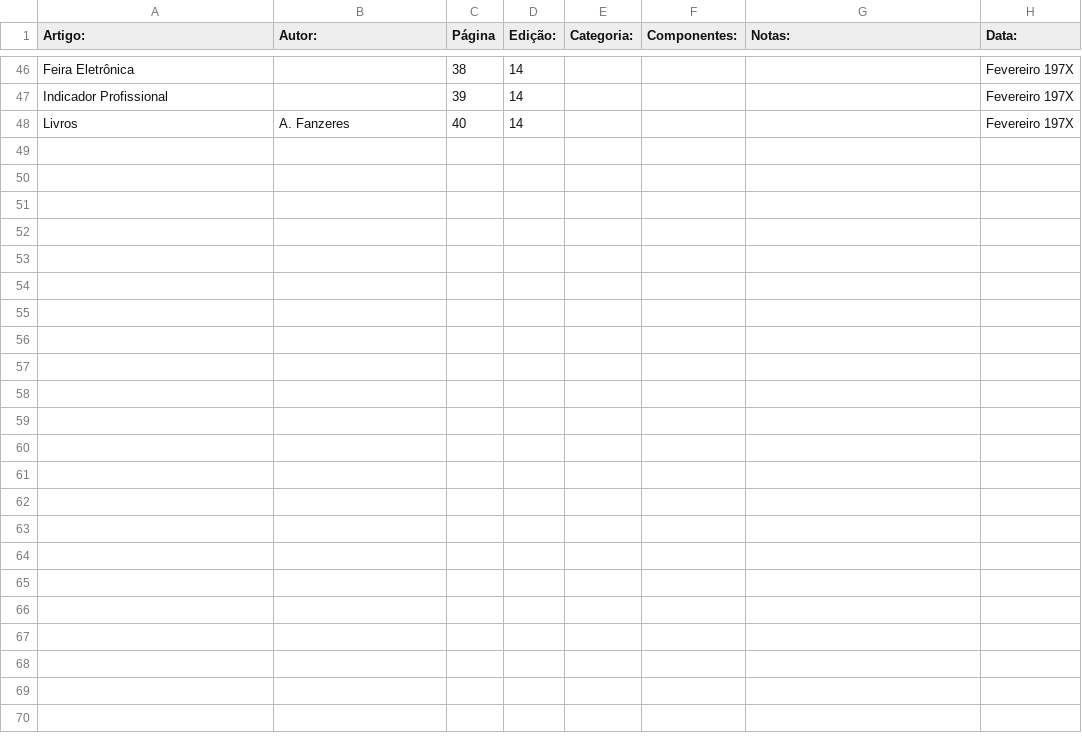
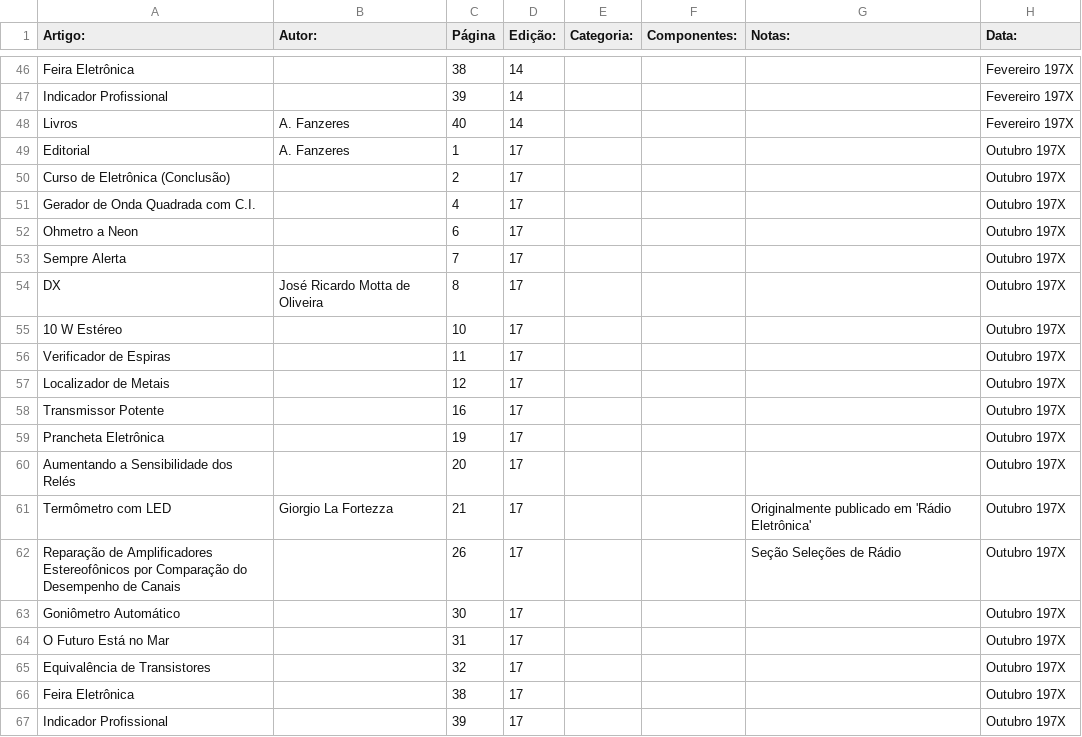
Before and after one commit to Pakequis/Indices_revistas_de_eletronica, a CSV file: Indices/Circuito Fechado.csv, drawn as a sheet; only a part is shown, gaps mark what is left out; the diff covers the shown part only.

Commit message:
Completa índice de Circuito Fechado, Electron e Monitor de Rádio e TV
- Circuito Fechado: edição 17 (37 linhas).
- Electron: 15 edições faltantes (206 linhas).
- Monitor de Rádio e TV: edição 191 + as 11 faltantes restantes via
  pipeline de OCR local (143 linhas) — revista com 0 faltantes agora.
- Remove Revista do IUB.csv, cópia desatualizada de IUB.csv.
- Adiciona tools/ com scripts de OCR local (extrair_sumario.py +
  parsear_sumario.py) para reduzir o gasto de tokens na extração de
  índices.

```diff
--- a/Indices/Circuito Fechado.csv
+++ b/Indices/Circuito Fechado.csv
@@ -48 +48,20 @@ Indicador Profissional,,39,14,,,,Fevereiro 197X
 Livros,A. Fanzeres,40,14,,,,Fevereiro 197X
+Editorial,A. Fanzeres,1,17,,,,Outubro 197X
+Curso de Eletrônica (Conclusão),,2,17,,,,Outubro 197X
+Gerador de Onda Quadrada com C.I.,,4,17,,,,Outubro 197X
+Ohmetro a Neon,,6,17,,,,Outubro 197X
+Sempre Alerta,,7,17,,,,Outubro 197X
+DX,José Ricardo Motta de Oliveira,8,17,,,,Outubro 197X
+10 W Estéreo,,10,17,,,,Outubro 197X
+Verificador de Espiras,,11,17,,,,Outubro 197X
+Localizador de Metais,,12,17,,,,Outubro 197X
+Transmissor Potente,,16,17,,,,Outubro 197X
+Prancheta Eletrônica,,19,17,,,,Outubro 197X
+Aumentando a Sensibilidade dos Relés,,20,17,,,,Outubro 197X
+Termômetro com LED,Giorgio La Fortezza,21,17,,,Originalmente publicado em 'Rádio Eletrônica',Outubro 197X
+Reparação de Amplificadores Estereofônicos por Comparação do Desempenho de Canais,,26,17,,,Seção Seleções de Rádio,Outubro 197X
+Goniômetro Automático,,30,17,,,,Outubro 197X
+O Futuro Está no Mar,,31,17,,,,Outubro 197X
+Equivalência de Transistores,,32,17,,,,Outubro 197X
+Feira Eletrônica,,38,17,,,,Outubro 197X
+Indicador Profissional,,39,17,,,,Outubro 197X
```
Also changed, not shown: 18 added rows elsewhere in this file, 7 other files.
